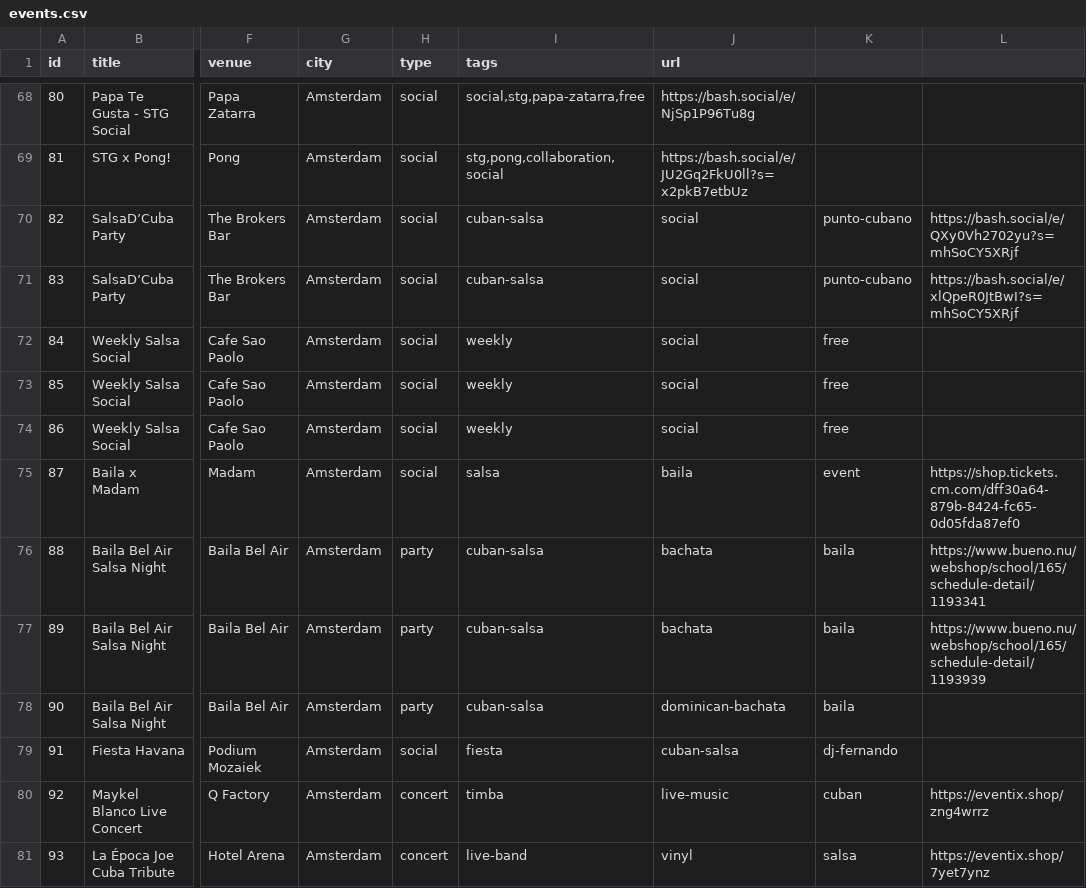
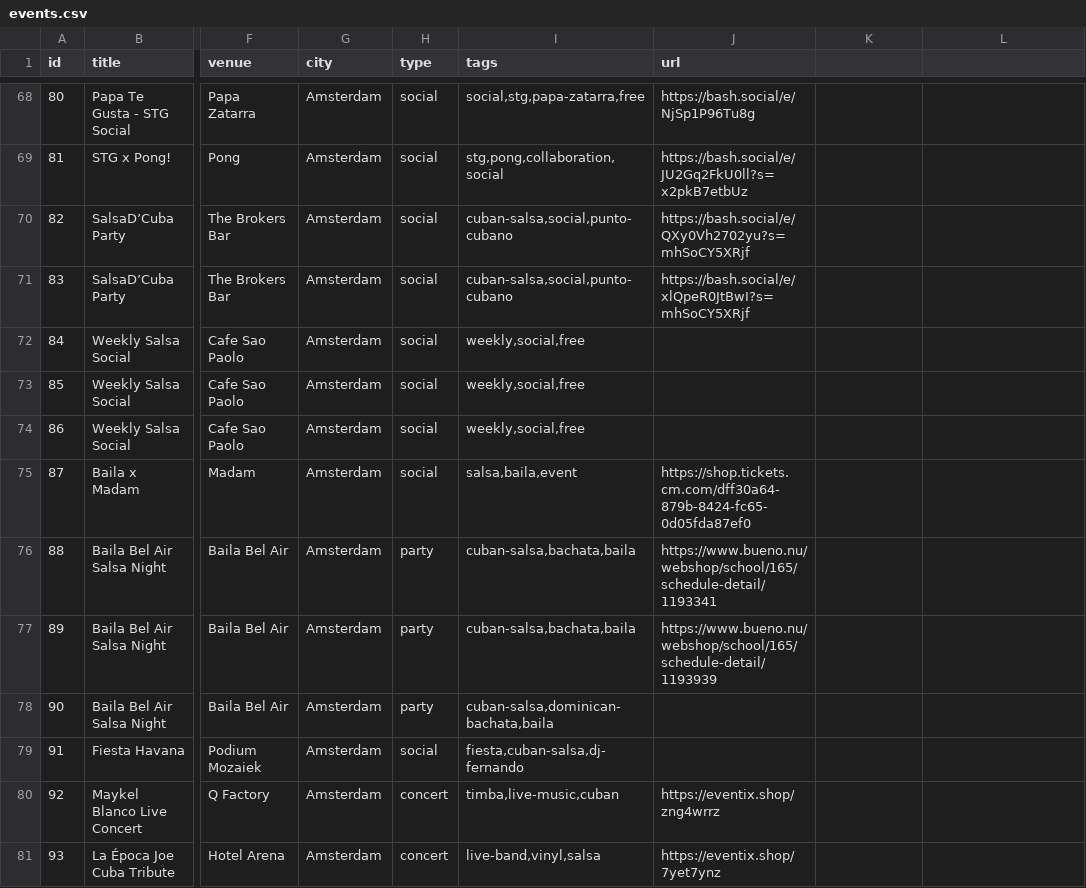
Before and after one commit to bouzDev/salsaevents-amsterdam, a CSV file: public/data/events.csv, drawn as a sheet; only a part is shown, gaps mark what is left out; the diff covers the shown part only; the diff names each change by its address in the sheet, - before the commit and + after, or states it on an @@ line.

Commit message:
url

```diff
--- a/public/data/events.csv
+++ b/public/data/events.csv
-I70:I71 (tags): cuban-salsa
+I70:I71 (tags): cuban-salsa,social,punto-cubano
-J70 (url): social
+J70 (url): https://bash.social/e/QXy0Vh2702yu?s=mhSoCY5XRjf
-K70:K71: punto-cubano
+K70:K71: (empty)
-L70: https://bash.social/e/QXy0Vh2702yu?s=mhSoCY5XRjf
+L70: (empty)
-J71 (url): social
+J71 (url): https://bash.social/e/xlQpeR0JtBwI?s=mhSoCY5XRjf
-L71: https://bash.social/e/xlQpeR0JtBwI?s=mhSoCY5XRjf
+L71: (empty)
-I72:I74 (tags): weekly
+I72:I74 (tags): weekly,social,free
-J72:J74 (url): social
+J72:J74 (url): (empty)
-K72:K74: free
+K72:K74: (empty)
-I75 (tags): salsa
+I75 (tags): salsa,baila,event
-J75 (url): baila
+J75 (url): https://shop.tickets.cm.com/dff30a64-879b-8424-fc65-0d05fda87ef0
-K75: event
+K75: (empty)
-L75: https://shop.tickets.cm.com/dff30a64-879b-8424-fc65-0d05fda87ef0
+L75: (empty)
-I76:I77 (tags): cuban-salsa
+I76:I77 (tags): cuban-salsa,bachata,baila
-J76 (url): bachata
+J76 (url): https://www.bueno.nu/webshop/school/165/schedule-detail/1193341
-K76:K78: baila
+K76:K78: (empty)
-L76: https://www.bueno.nu/webshop/school/165/schedule-detail/1193341
+L76: (empty)
-J77 (url): bachata
+J77 (url): https://www.bueno.nu/webshop/school/165/schedule-detail/1193939
-L77: https://www.bueno.nu/webshop/school/165/schedule-detail/1193939
+L77: (empty)
-I78 (tags): cuban-salsa
+I78 (tags): cuban-salsa,dominican-bachata,baila
-J78 (url): dominican-bachata
+J78 (url): (empty)
-I79 (tags): fiesta
+I79 (tags): fiesta,cuban-salsa,dj-fernando
-J79 (url): cuban-salsa
+J79 (url): (empty)
-K79: dj-fernando
+K79: (empty)
-I80 (tags): timba
+I80 (tags): timba,live-music,cuban
-J80 (url): live-music
+J80 (url): https://eventix.shop/zng4wrrz
-K80: cuban
+K80: (empty)
-L80: https://eventix.shop/zng4wrrz
+L80: (empty)
-I81 (tags): live-band
+I81 (tags): live-band,vinyl,salsa
-J81 (url): vinyl
+J81 (url): https://eventix.shop/7yet7ynz
-K81: salsa
+K81: (empty)
-L81: https://eventix.shop/7yet7ynz
+L81: (empty)
```
Also changed, not shown: 8 edited cells elsewhere in this file.
